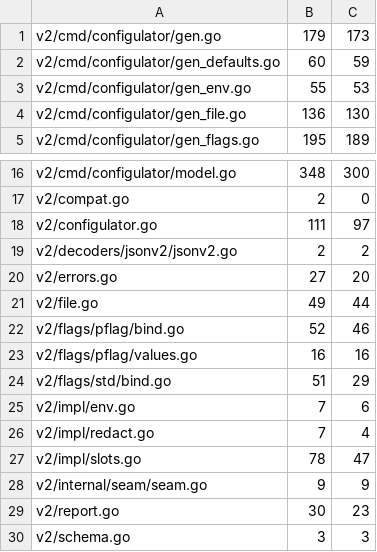
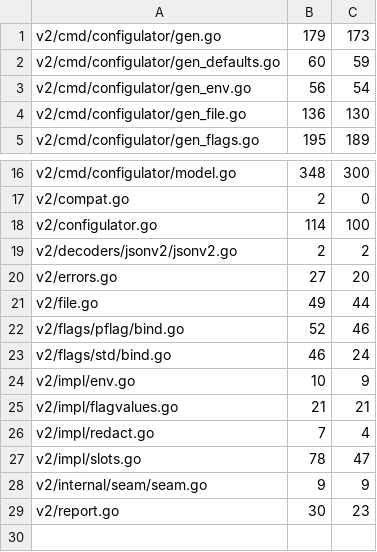
Before and after one commit to USA-RedDragon/configulator, a TSV file: .github/coverage-baseline-v2.tsv, drawn as a sheet; only a part is shown, gaps mark what is left out.

```diff
--- a/.github/coverage-baseline-v2.tsv
+++ b/.github/coverage-baseline-v2.tsv
@@ -2,3 +2,3 @@ v2/cmd/configulator/gen.go	179	173
 v2/cmd/configulator/gen_defaults.go	60	59
-v2/cmd/configulator/gen_env.go	55	53
+v2/cmd/configulator/gen_env.go	56	54
 v2/cmd/configulator/gen_file.go	136	130
@@ -17,3 +17,3 @@ v2/cmd/configulator/model.go	348	300
 v2/compat.go	2	0
-v2/configulator.go	111	97
+v2/configulator.go	114	100
 v2/decoders/jsonv2/jsonv2.go	2	2
@@ -22,5 +22,5 @@ v2/file.go	49	44
 v2/flags/pflag/bind.go	52	46
-v2/flags/pflag/values.go	16	16
-v2/flags/std/bind.go	51	29
-v2/impl/env.go	7	6
+v2/flags/std/bind.go	46	24
+v2/impl/env.go	10	9
+v2/impl/flagvalues.go	21	21
 v2/impl/redact.go	7	4
@@ -29,2 +29 @@ v2/internal/seam/seam.go	9	9
 v2/report.go	30	23
-v2/schema.go	3	3
```
